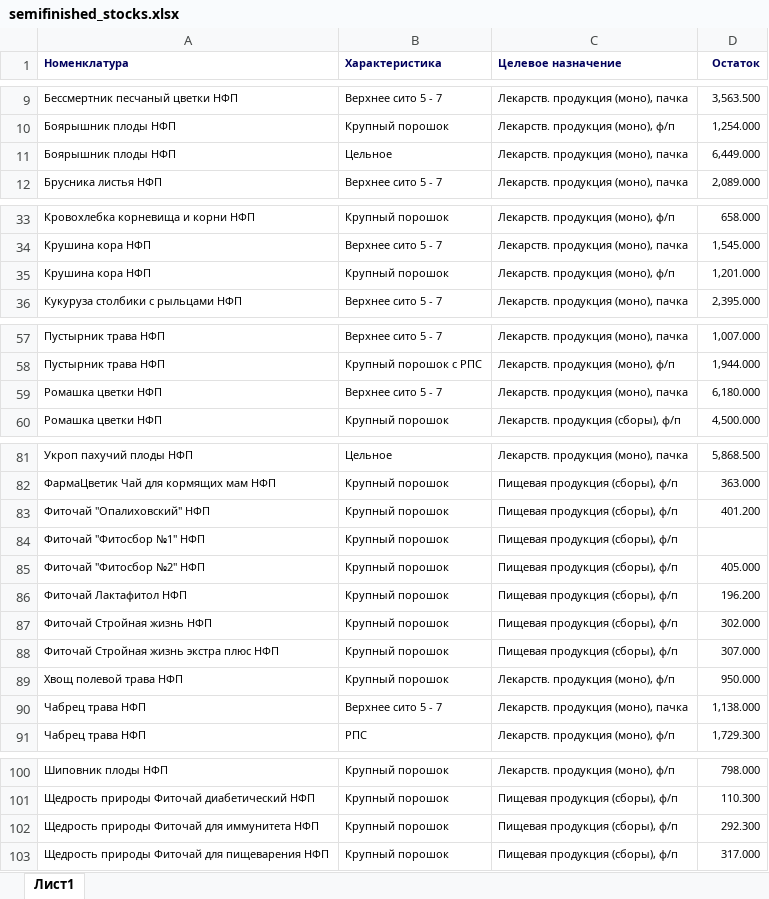
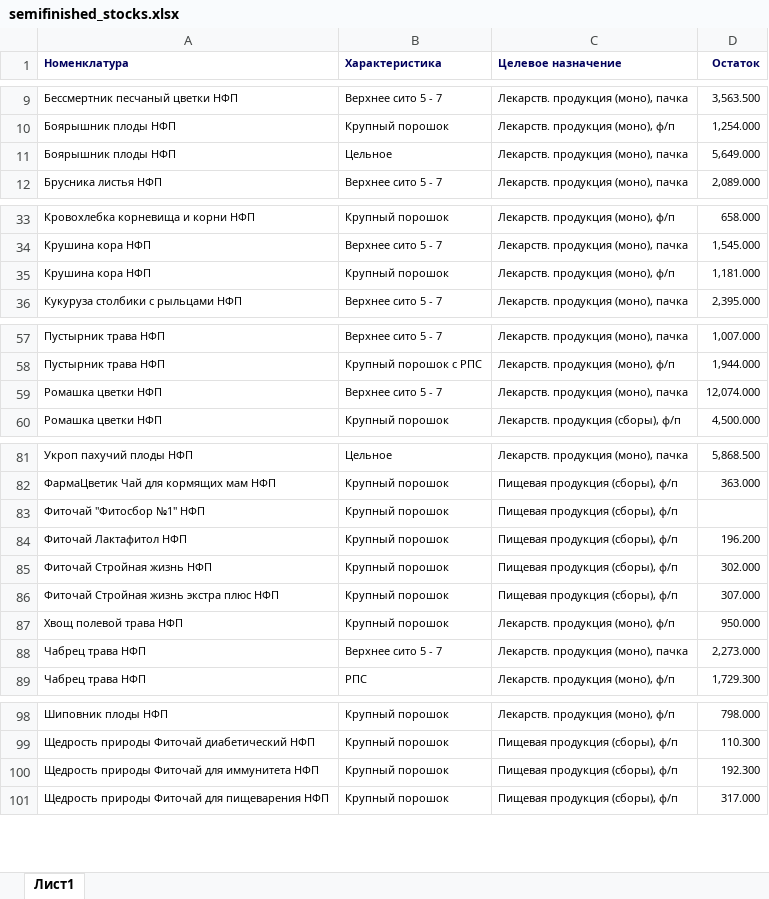
Before and after one commit to andreykoz82/StockAnalysis, an Excel workbook: data/semifinished_stocks.xlsx, sheet Лист1, drawn as a sheet; only a part is shown, gaps mark what is left out; values as stored, in another font and other column widths than the file's, no borders; charts and pictures not drawn; removed rows and columns are numbered as before the commit, all else as after; the diff covers the shown part only; the diff names each change by its address in the sheet, - before the commit and + after, or states it on an @@ line.

```diff
--- a/data/semifinished_stocks.xlsx (sheet Лист1)
+++ b/data/semifinished_stocks.xlsx (sheet Лист1)
-D11 (Остаток): 6,449.000
+D11 (Остаток): 5,649.000
-D35 (Остаток): 1,201.000
+D35 (Остаток): 1,181.000
-D59 (Остаток): 6,180.000
+D59 (Остаток): 12,074.000
-row 83: Фиточай "Опалиховский" НФП | Крупный порошок | Пищевая продукция (сборы), ф/п | 401.200
-row 85: Фиточай "Фитосбор №2" НФП | Крупный порошок | Пищевая продукция (сборы), ф/п | 405.000
-D88 (Остаток): 1,138.000
+D88 (Остаток): 2,273.000
-D100 (Остаток): 292.300
+D100 (Остаток): 192.300
```
Also changed, not shown: 1 edited cell elsewhere in this sheet, 1 other file.
